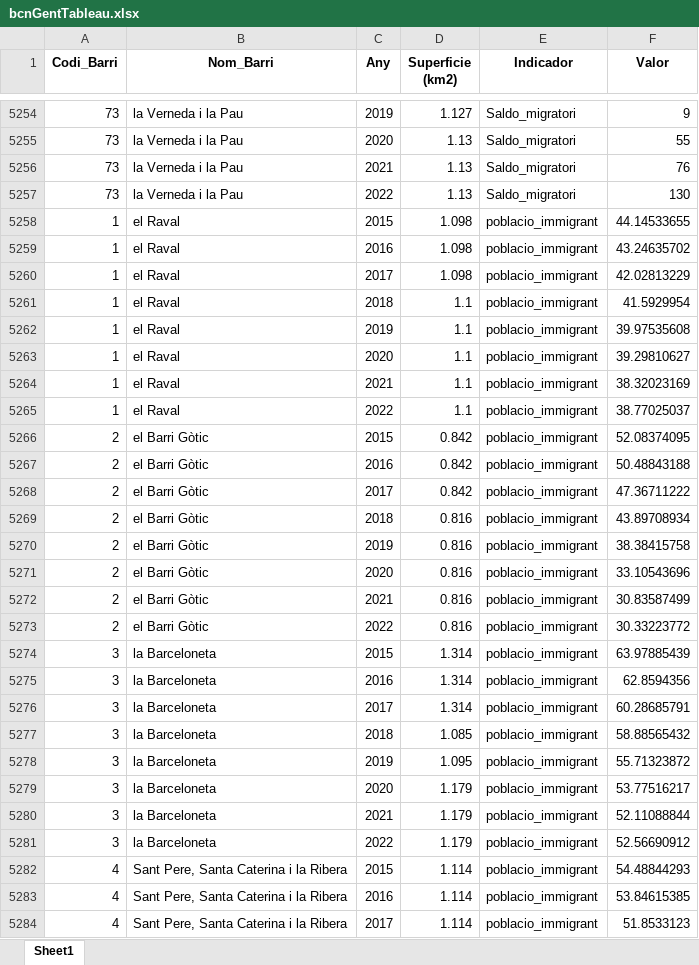
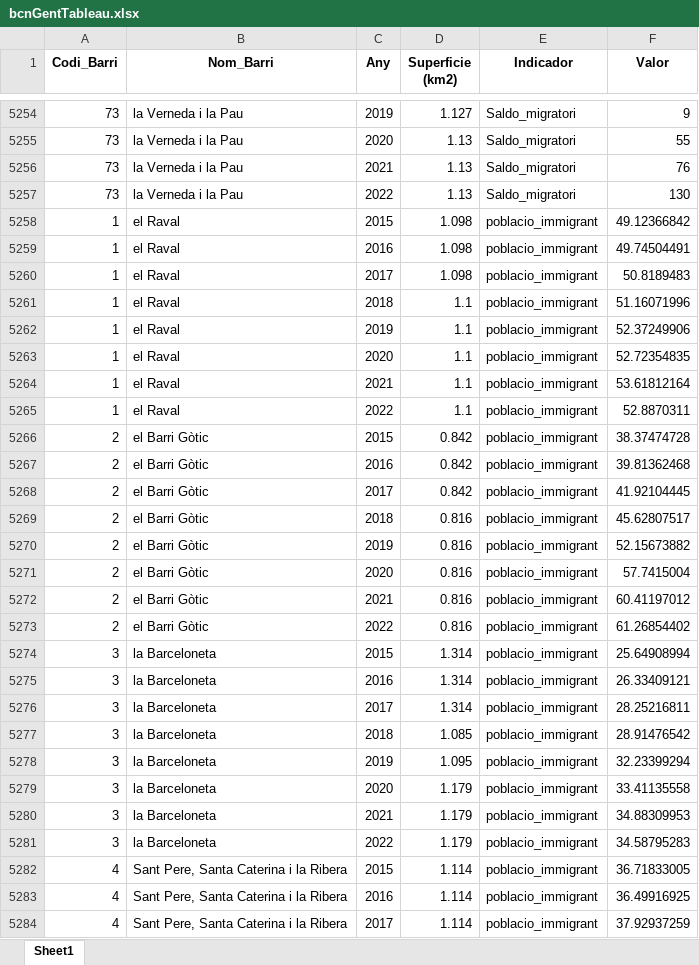
Before and after one commit to jherencia0488/TFM_turistificacioBCN, an Excel workbook: Data_cleaning/def_dataset/bcnGentTableau.xlsx, sheet Sheet1, drawn as a sheet; only a part is shown, gaps mark what is left out; values as stored, in another font and other column widths than the file's, no borders; the diff covers the shown part only; the diff names each change by its address in the sheet, - before the commit and + after, or states it on an @@ line.

```diff
--- a/Data_cleaning/def_dataset/bcnGentTableau.xlsx (sheet Sheet1)
+++ b/Data_cleaning/def_dataset/bcnGentTableau.xlsx (sheet Sheet1)
-F5258 (Valor): 44.14533655
+F5258 (Valor): 49.12366842
-F5259 (Valor): 43.24635702
+F5259 (Valor): 49.74504491
-F5260 (Valor): 42.02813229
+F5260 (Valor): 50.8189483
-F5261 (Valor): 41.5929954
+F5261 (Valor): 51.16071996
-F5262 (Valor): 39.97535608
+F5262 (Valor): 52.37249906
-F5263 (Valor): 39.29810627
+F5263 (Valor): 52.72354835
-F5264 (Valor): 38.32023169
+F5264 (Valor): 53.61812164
-F5265 (Valor): 38.77025037
+F5265 (Valor): 52.8870311
-F5266 (Valor): 52.08374095
+F5266 (Valor): 38.37474728
-F5267 (Valor): 50.48843188
+F5267 (Valor): 39.81362468
-F5268 (Valor): 47.36711222
+F5268 (Valor): 41.92104445
-F5269 (Valor): 43.89708934
+F5269 (Valor): 45.62807517
-F5270 (Valor): 38.38415758
+F5270 (Valor): 52.15673882
-F5271 (Valor): 33.10543696
+F5271 (Valor): 57.7415004
-F5272 (Valor): 30.83587499
+F5272 (Valor): 60.41197012
-F5273 (Valor): 30.33223772
+F5273 (Valor): 61.26854402
-F5274 (Valor): 63.97885439
+F5274 (Valor): 25.64908994
-F5275 (Valor): 62.8594356
+F5275 (Valor): 26.33409121
-F5276 (Valor): 60.28685791
+F5276 (Valor): 28.25216811
-F5277 (Valor): 58.88565432
+F5277 (Valor): 28.91476542
-F5278 (Valor): 55.71323872
+F5278 (Valor): 32.23399294
-F5279 (Valor): 53.77516217
+F5279 (Valor): 33.41135558
-F5280 (Valor): 52.11088844
+F5280 (Valor): 34.88309953
-F5281 (Valor): 52.56690912
+F5281 (Valor): 34.58795283
-F5282 (Valor): 54.48844293
+F5282 (Valor): 36.71833005
-F5283 (Valor): 53.84615385
+F5283 (Valor): 36.49916925
-F5284 (Valor): 51.8533123
+F5284 (Valor): 37.92937259
```
Also changed, not shown: 231 edited cells elsewhere in this sheet, Data_cleaning/def_dataset/gent_vars_bcn.xlsx.
